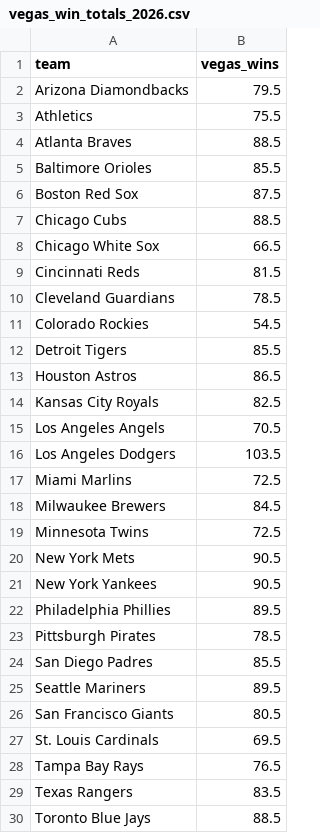
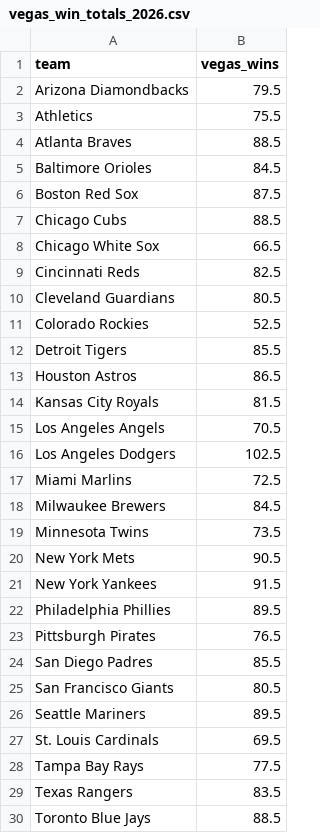
Before and after one commit to dinoco10/sports-analytics-beta, a CSV file: data/external/vegas_win_totals_2026.csv, drawn as a sheet; only a part is shown.

Commit message:
2026 season prep: add start date, update Vegas lines, retrain models
- Add 2026 Opening Day (March 26) to backfill_games.py start dates
- Update Vegas win totals with current sportsbook lines (March 2026)
  - Lines moved: LAD 103.5->102.5, BAL 85.5->84.5, COL 54.5->52.5, etc.
- Retrain win prob + run total models on main (fix git-corrupted binaries)
- Refreshed Marcel projections, depth chart, and season projections
- Pipeline dry-run verified on 2025-09-28 backtest

```diff
--- a/data/external/vegas_win_totals_2026.csv
+++ b/data/external/vegas_win_totals_2026.csv
@@ -4,3 +4,3 @@ Athletics,75.5
 Atlanta Braves,88.5
-Baltimore Orioles,85.5
+Baltimore Orioles,84.5
 Boston Red Sox,87.5
@@ -8,22 +8,22 @@ Chicago Cubs,88.5
 Chicago White Sox,66.5
-Cincinnati Reds,81.5
-Cleveland Guardians,78.5
-Colorado Rockies,54.5
+Cincinnati Reds,82.5
+Cleveland Guardians,80.5
+Colorado Rockies,52.5
 Detroit Tigers,85.5
 Houston Astros,86.5
-Kansas City Royals,82.5
+Kansas City Royals,81.5
 Los Angeles Angels,70.5
-Los Angeles Dodgers,103.5
+Los Angeles Dodgers,102.5
 Miami Marlins,72.5
 Milwaukee Brewers,84.5
-Minnesota Twins,72.5
+Minnesota Twins,73.5
 New York Mets,90.5
-New York Yankees,90.5
+New York Yankees,91.5
 Philadelphia Phillies,89.5
-Pittsburgh Pirates,78.5
+Pittsburgh Pirates,76.5
 San Diego Padres,85.5
+San Francisco Giants,80.5
 Seattle Mariners,89.5
-San Francisco Giants,80.5
 St. Louis Cardinals,69.5
-Tampa Bay Rays,76.5
+Tampa Bay Rays,77.5
 Texas Rangers,83.5
```
Also changed, not shown: 1 other file.
